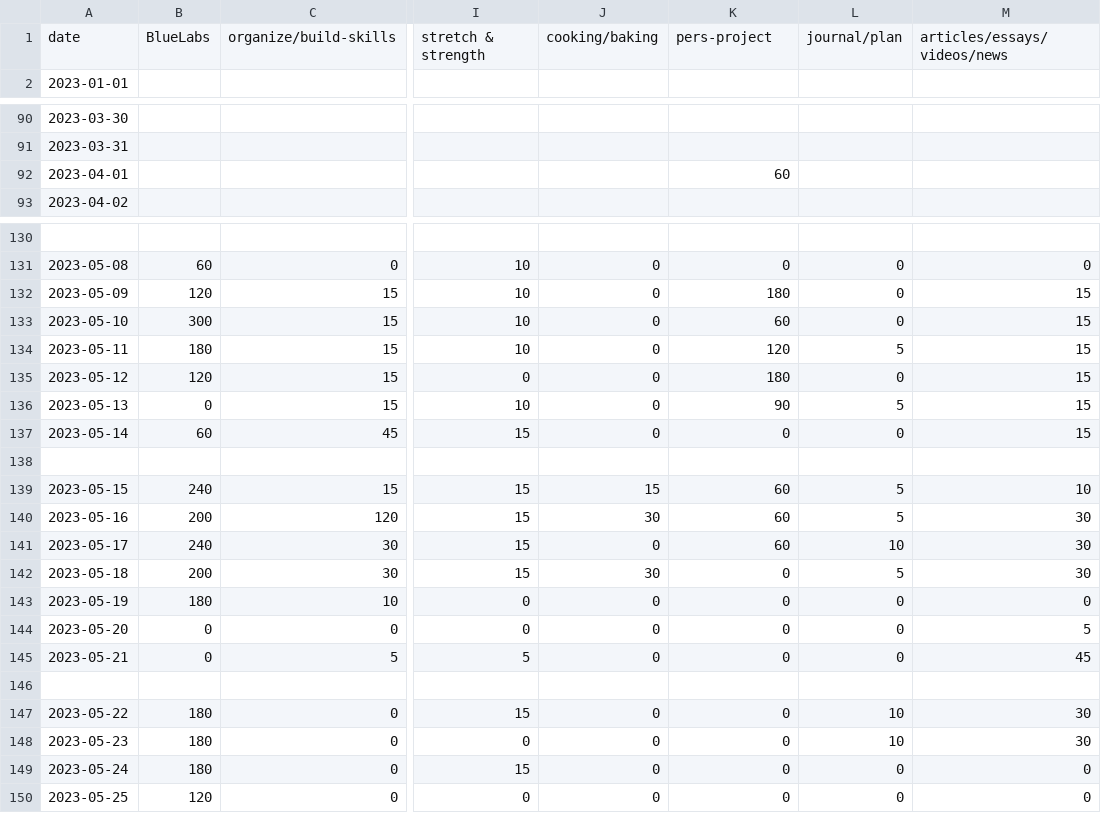
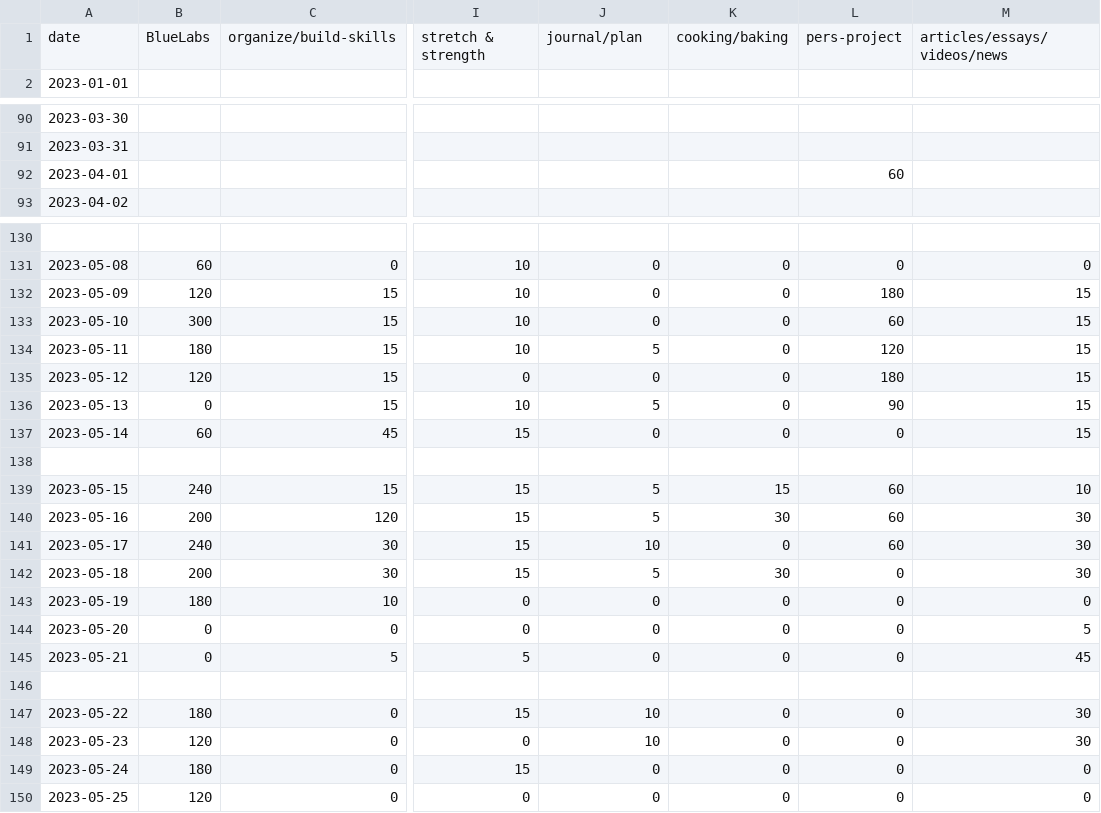
Before and after one commit to ddstats1/time-tracking, a CSV file: tracker/time_goals.csv, drawn as a sheet; only a part is shown, gaps mark what is left out; the diff covers the shown part only; the diff names each change by its address in the sheet, - before the commit and + after, or states it on an @@ line.

Commit message:
Add files via upload

```diff
--- a/tracker/time_goals.csv
+++ b/tracker/time_goals.csv
-J1: cooking/baking
+J1: journal/plan
-K1: pers-project
+K1: cooking/baking
-L1: journal/plan
+L1: pers-project
-K92: 60
+K92: (empty)
-L92: (empty)
+L92: 60
-K132: 180
+K132: 0
-L132: 0
+L132: 180
-K133: 60
+K133: 0
-L133: 0
+L133: 60
-J134: 0
+J134: 5
-K134: 120
+K134: 0
-L134: 5
+L134: 120
-K135: 180
+K135: 0
-L135: 0
+L135: 180
-J136: 0
+J136: 5
-K136: 90
+K136: 0
-L136: 5
+L136: 90
-J139: 15
+J139: 5
-K139: 60
+K139: 15
-L139:L140: 5
+L139:L140: 60
-J140: 30
+J140: 5
-K140: 60
+K140: 30
-J141: 0
+J141: 10
-K141: 60
+K141: 0
-L141: 10
+L141: 60
-J142: 30
+J142: 5
-K142: 0
+K142: 30
-L142: 5
+L142: 0
-J147:J148: 0
+J147:J148: 10
-L147:L148: 10
+L147:L148: 0
-B148: 180
+B148: 120
```
Also changed, not shown: 57 edited cells elsewhere in this file.
